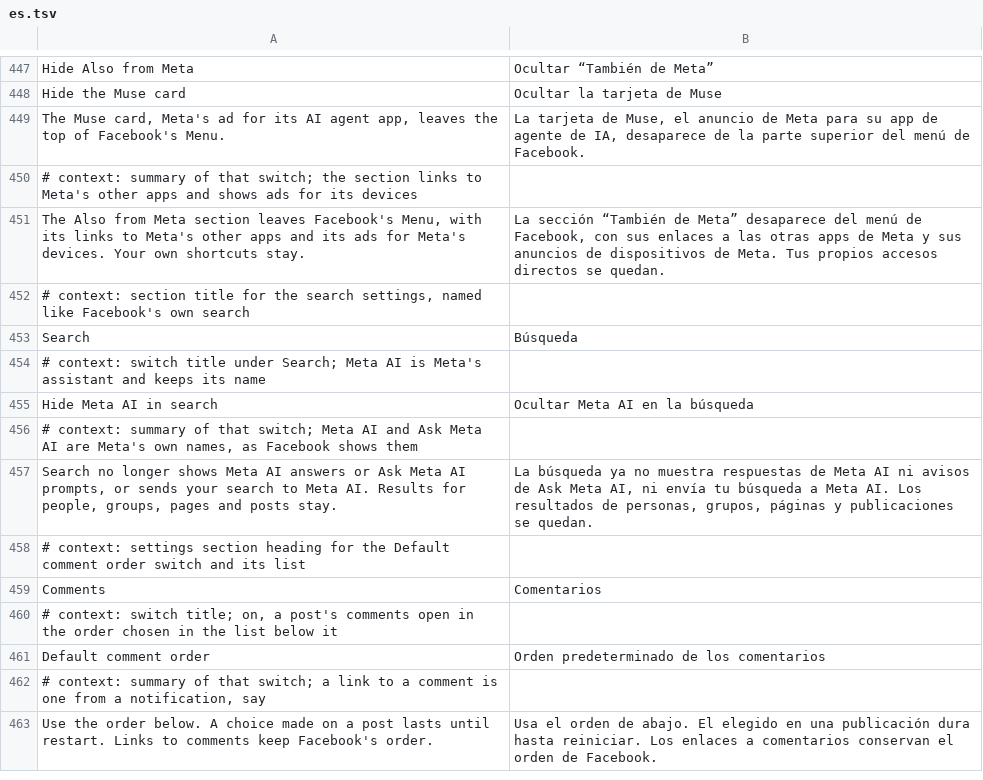
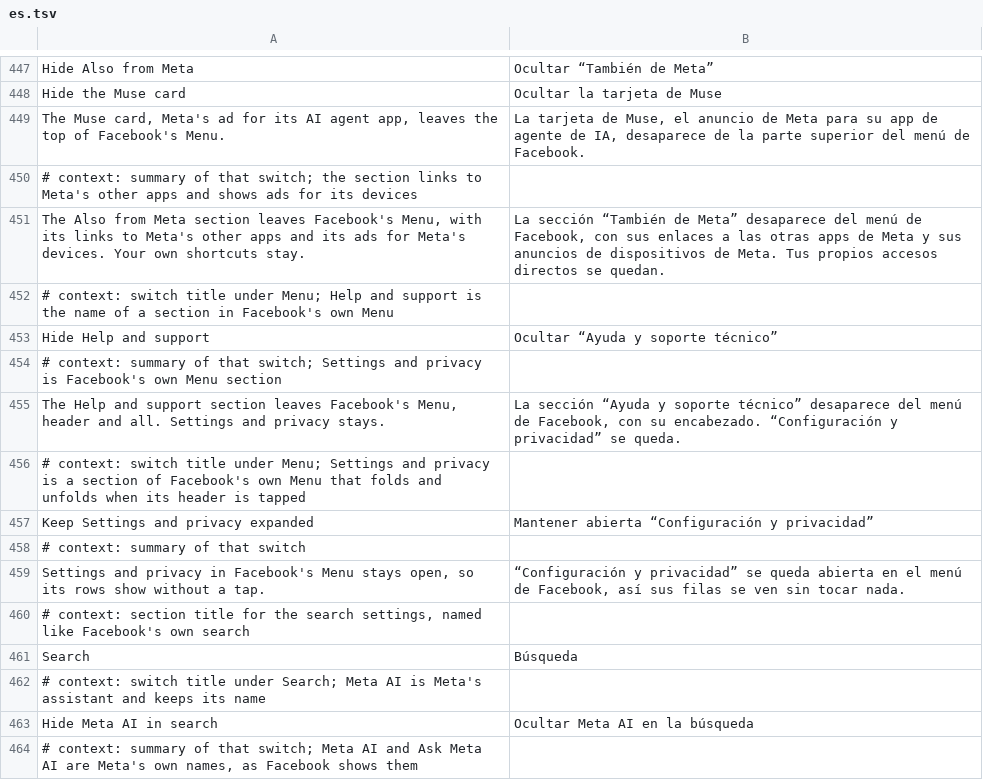
Before and after one commit to JhouHank/HushFacebook, a TSV file: extensions/shared/library/src/main/l10n/es.tsv, drawn as a sheet; only a part is shown, gaps mark what is left out; the shorter side is filled out with more unchanged rows.

```diff
--- a/extensions/shared/library/src/main/l10n/es.tsv
+++ b/extensions/shared/library/src/main/l10n/es.tsv
@@ -451,2 +451,10 @@ The Muse card, Meta's ad for its AI agent app, leaves the top of Facebook's Menu
 The Also from Meta section leaves Facebook's Menu, with its links to Meta's other apps and its ads for Meta's devices. Your own shortcuts stay.	La sección “También de Meta” desaparece del menú de Facebook, con sus enlaces a las otras apps de Meta y sus anuncios de dispositivos de Meta. Tus propios accesos directos se quedan.
+# context: switch title under Menu; Help and support is the name of a section in Facebook's own Menu
+Hide Help and support	Ocultar “Ayuda y soporte técnico”
+# context: summary of that switch; Settings and privacy is Facebook's own Menu section
+The Help and support section leaves Facebook's Menu, header and all. Settings and privacy stays.	La sección “Ayuda y soporte técnico” desaparece del menú de Facebook, con su encabezado. “Configuración y privacidad” se queda.
+# context: switch title under Menu; Settings and privacy is a section of Facebook's own Menu that folds and unfolds when its header is tapped
+Keep Settings and privacy expanded	Mantener abierta “Configuración y privacidad”
+# context: summary of that switch
+Settings and privacy in Facebook's Menu stays open, so its rows show without a tap.	“Configuración y privacidad” se queda abierta en el menú de Facebook, así sus filas se ven sin tocar nada.
 # context: section title for the search settings, named like Facebook's own search
```
Also changed, not shown: extensions/shared/library/src/main/l10n/de.tsv, extensions/shared/library/src/main/l10n/in.tsv, 25 other files.
